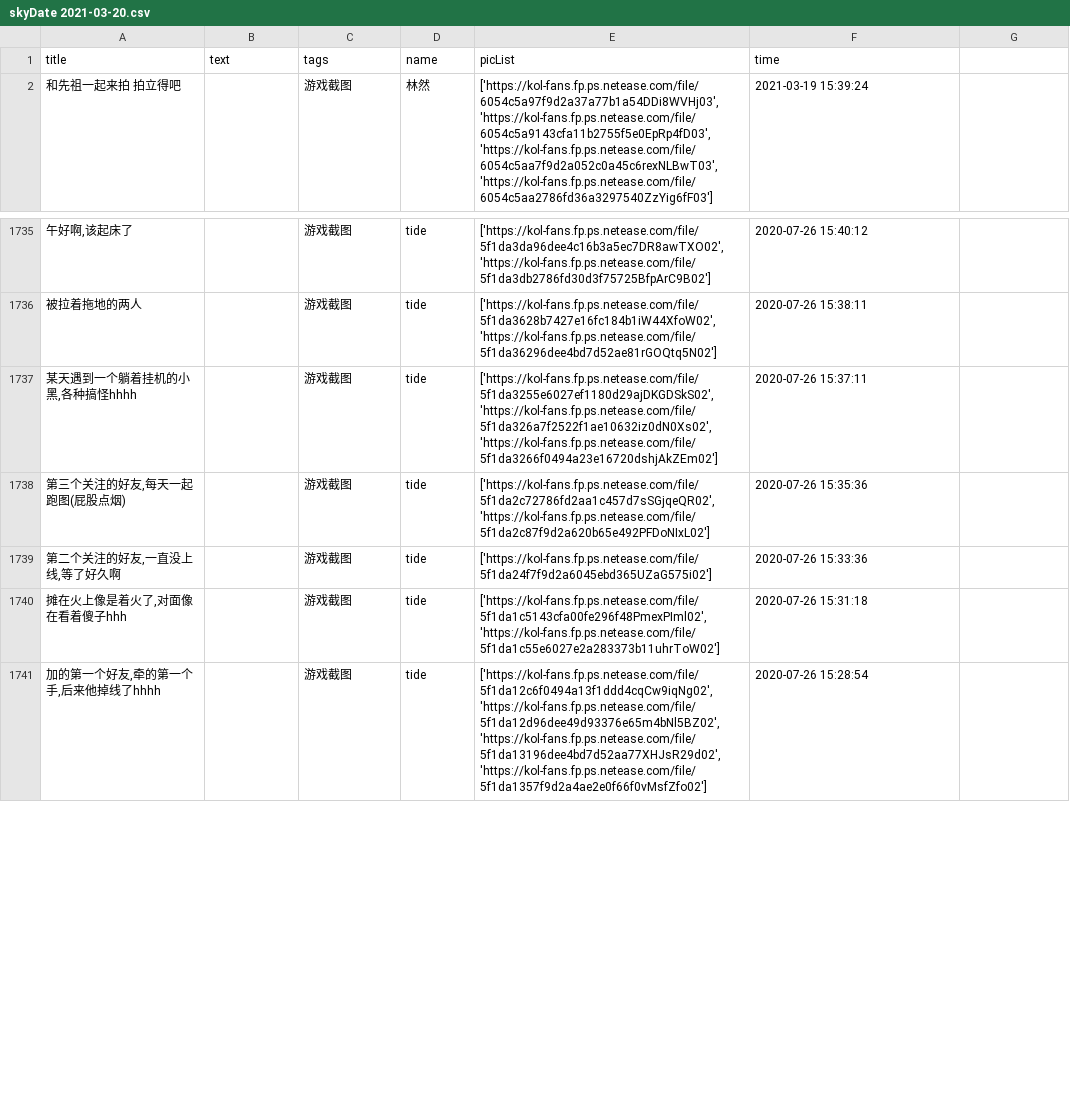
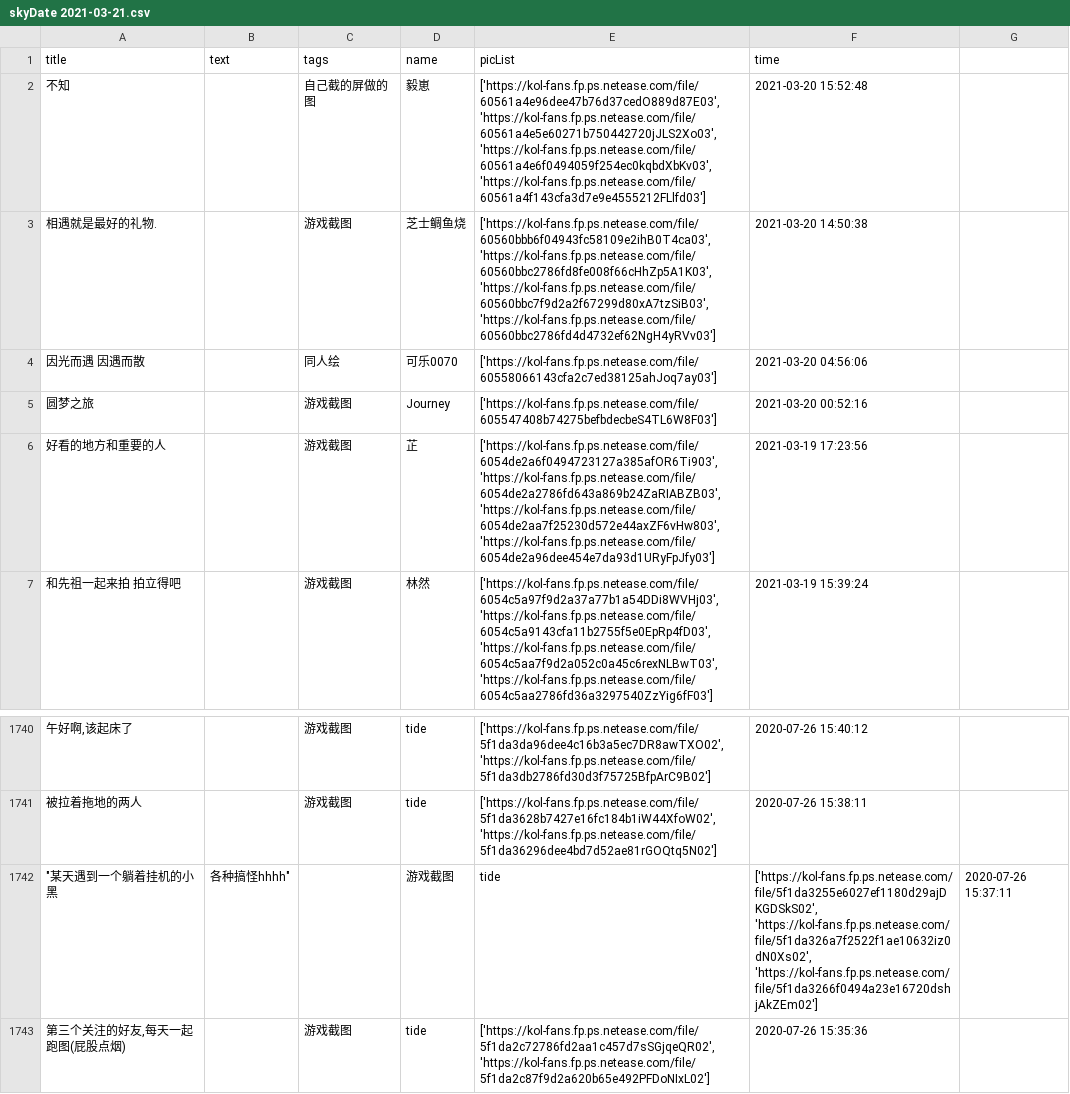
Before and after one commit to WhaleFell/skyData, a CSV file: skyDate 2021-03-21.csv (was skyDate 2021-03-20.csv), drawn as a sheet; only a part is shown, gaps mark what is left out; the shorter side is filled out with more unchanged rows; removed rows and columns are numbered as before the commit, all else as after; the diff names each change by its address in the sheet, - before the commit and + after, or states it on an @@ line.

```diff
--- a/skyDate 2021-03-20.csv
+++ b/skyDate 2021-03-21.csv
+row 2: 不知 |  | 自己截的屏做的图 | 毅崽 | ['https://kol-fans.fp.ps.netease.com/file/60561a4e96dee47b76d37cedO889d87E03', 'https://kol-fans.fp.ps.netease.com/file/60561a4e5e60271b750442720jJLS2Xo03', 'https://kol-fans.fp.ps.netease.com/file/60561a4e6f0494059f254ec0kqbdXbKv03', 'https://kol-fans.fp.ps.netease.com/file/60561a4f143cfa3d7e9e4555212FLlfd03'] | 2021-03-20 15:52:48
+row 3: 相遇就是最好的礼物. |  | 游戏截图 | 芝士鲷鱼烧 | ['https://kol-fans.fp.ps.netease.com/file/60560bbb6f04943fc58109e2ihB0T4ca03', 'https://kol-fans.fp.ps.netease.com/file/60560bbc2786fd8fe008f66cHhZp5A1K03', 'https://kol-fans.fp.ps.netease.com/file/60560bbc7f9d2a2f67299d80xA7tzSiB03', 'https://kol-fans.fp.ps.netease.com/file/60560bbc2786fd4d4732ef62NgH4yRVv03'] | 2021-03-20 14:50:38
+row 4: 因光而遇 因遇而散 |  | 同人绘 | 可乐0070 | ['https://kol-fans.fp.ps.netease.com/file/60558066143cfa2c7ed38125ahJoq7ay03'] | 2021-03-20 04:56:06
+row 5: 圆梦之旅 |  | 游戏截图 | Journey | ['https://kol-fans.fp.ps.netease.com/file/605547408b74275befbdecbeS4TL6W8F03'] | 2021-03-20 00:52:16
+row 6: 好看的地方和重要的人 |  | 游戏截图 | 芷 | ['https://kol-fans.fp.ps.netease.com/file/6054de2a6f0494723127a385afOR6Ti903', 'https://kol-fans.fp.ps.netease.com/file/6054de2a2786fd643a869b24ZaRIABZB03', 'https://kol-fans.fp.ps.netease.com/file/6054de2aa7f25230d572e44axZF6vHw803', 'https://kol-fans.fp.ps.netease.com/file/6054de2a96dee454e7da93d1URyFpJfy03'] | 2021-03-19 17:23:56
-row 1737: 某天遇到一个躺着挂机的小黑,各种搞怪hhhh |  | 游戏截图 | tide | ['https://kol-fans.fp.ps.netease.com/file/5f1da3255e6027ef1180d29ajDKGDSkS02', 'https://kol-fans.fp.ps.netease.com/file/5f1da326a7f2522f1ae10632iz0dN0Xs02', 'https://kol-fans.fp.ps.netease.com/file/5f1da3266f0494a23e16720dshjAkZEm02'] | 2020-07-26 15:37:11
+row 1742: "某天遇到一个躺着挂机的小黑 | 各种搞怪hhhh" |  | 游戏截图 | tide | ['https://kol-fans.fp.ps.netease.com/file/5f1da3255e6027ef1180d29ajDKGDSkS02', 'https://kol-fans.fp.ps.netease.com/file/5f1da326a7f2522f1ae10632iz0dN0Xs02', 'https://kol-fans.fp.ps.netease.com/file/5f1da3266f0494a23e16720dshjAkZEm02'] | 2020-07-26 15:37:11
```
Also changed, not shown: 1 other file.
